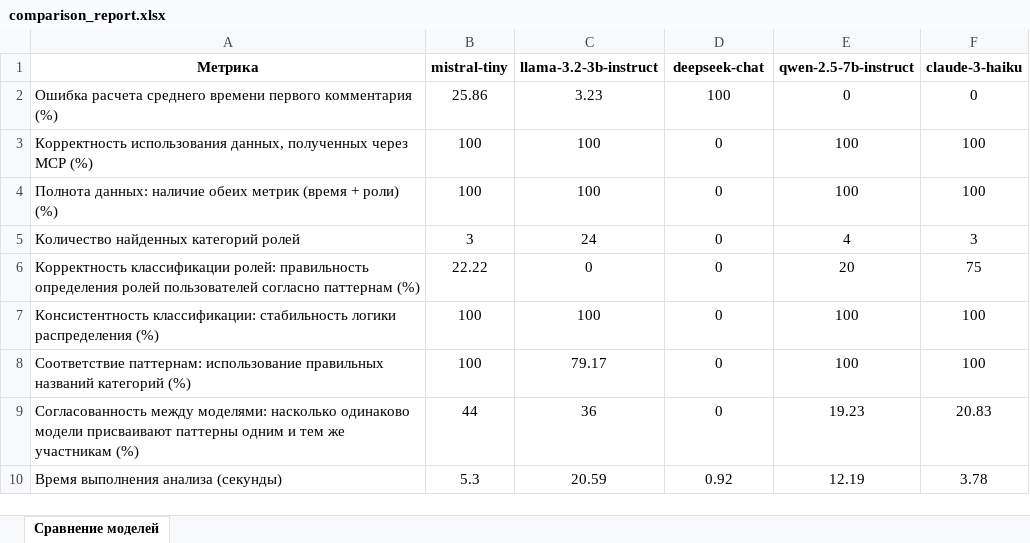
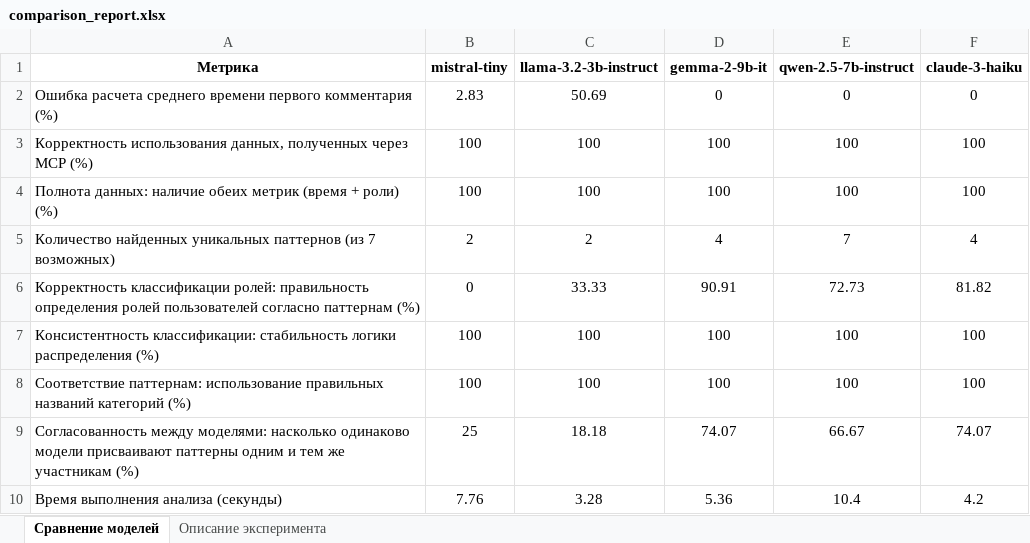
Before and after one commit to elenagernichenko/github-analyzer, an Excel workbook: data/comparison_report.xlsx, sheet Сравнение моделей, drawn as a sheet; values as stored, in another font and other column widths than the file's, no borders; removed rows and columns are numbered as before the commit, all else as after; the diff names each change by its address in the sheet, - before the commit and + after, or states it on an @@ line.

```diff
--- a/data/comparison_report.xlsx (sheet Сравнение моделей)
+++ b/data/comparison_report.xlsx (sheet Сравнение моделей)
+sheet tab: Описание эксперимента
-D1: deepseek-chat
+D1: gemma-2-9b-it
-B2 (mistral-tiny): 25.86
+B2 (mistral-tiny): 2.83
-C2 (llama-3.2-3b-instruct): 3.23
+C2 (llama-3.2-3b-instruct): 50.69
-D2 (gemma-2-9b-it): 100
+D2 (gemma-2-9b-it): 0
-D3:D4 (gemma-2-9b-it): 0
+D3:D4 (gemma-2-9b-it): 100
-row 5: Количество найденных категорий ролей | 3 | 24 | 0 | 4 | 3
+row 5: Количество найденных уникальных паттернов (из 7 возможных) | 2 | 2 | 4 | 7 | 4
-B6 (mistral-tiny): 22.22
+B6 (mistral-tiny): 0
-C6 (llama-3.2-3b-instruct): 0
+C6 (llama-3.2-3b-instruct): 33.33
-D6 (gemma-2-9b-it): 0
+D6 (gemma-2-9b-it): 90.91
-E6 (qwen-2.5-7b-instruct): 20
+E6 (qwen-2.5-7b-instruct): 72.73
-F6 (claude-3-haiku): 75
+F6 (claude-3-haiku): 81.82
-D7:D8 (gemma-2-9b-it): 0
+D7:D8 (gemma-2-9b-it): 100
-C8 (llama-3.2-3b-instruct): 79.17
+C8 (llama-3.2-3b-instruct): 100
-B9 (mistral-tiny): 44
+B9 (mistral-tiny): 25
-C9 (llama-3.2-3b-instruct): 36
+C9 (llama-3.2-3b-instruct): 18.18
-D9 (gemma-2-9b-it): 0
+D9 (gemma-2-9b-it): 74.07
-E9 (qwen-2.5-7b-instruct): 19.23
+E9 (qwen-2.5-7b-instruct): 66.67
-F9 (claude-3-haiku): 20.83
+F9 (claude-3-haiku): 74.07
-B10 (mistral-tiny): 5.3
+B10 (mistral-tiny): 7.76
-C10 (llama-3.2-3b-instruct): 20.59
+C10 (llama-3.2-3b-instruct): 3.28
-D10 (gemma-2-9b-it): 0.92
+D10 (gemma-2-9b-it): 5.36
-E10 (qwen-2.5-7b-instruct): 12.19
+E10 (qwen-2.5-7b-instruct): 10.4
-F10 (claude-3-haiku): 3.78
+F10 (claude-3-haiku): 4.2
```
Also changed, not shown: 2 other files.
